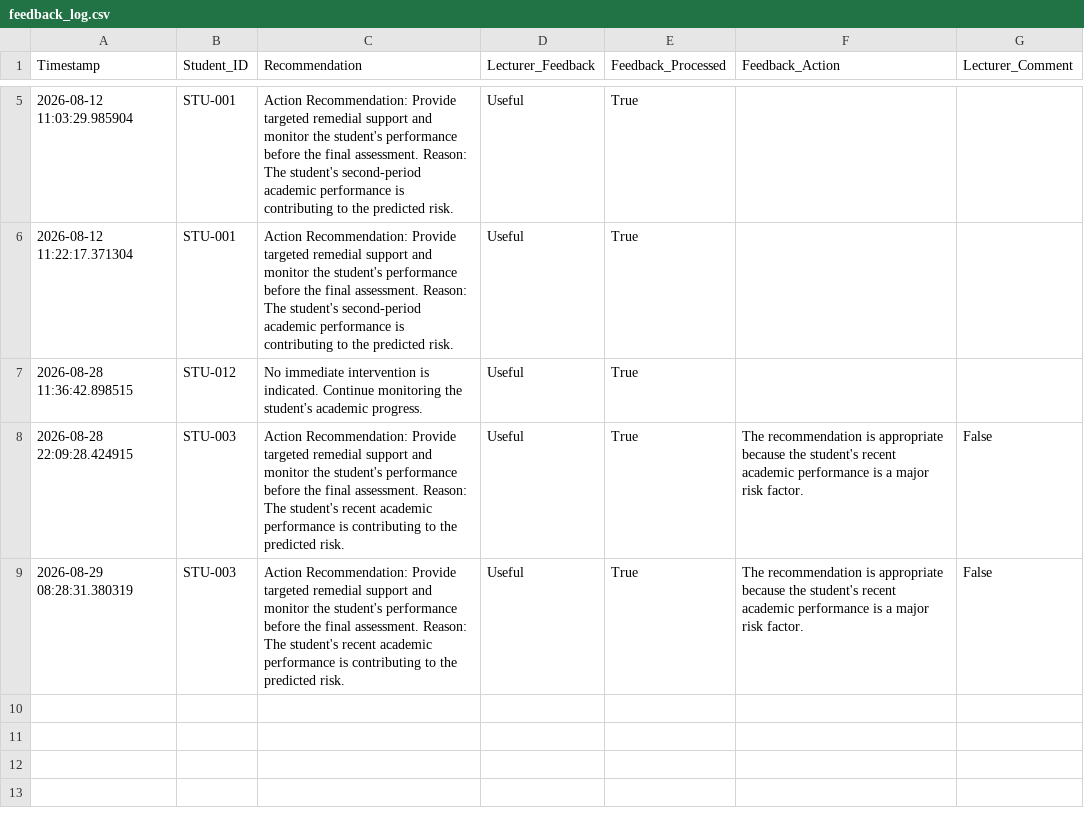
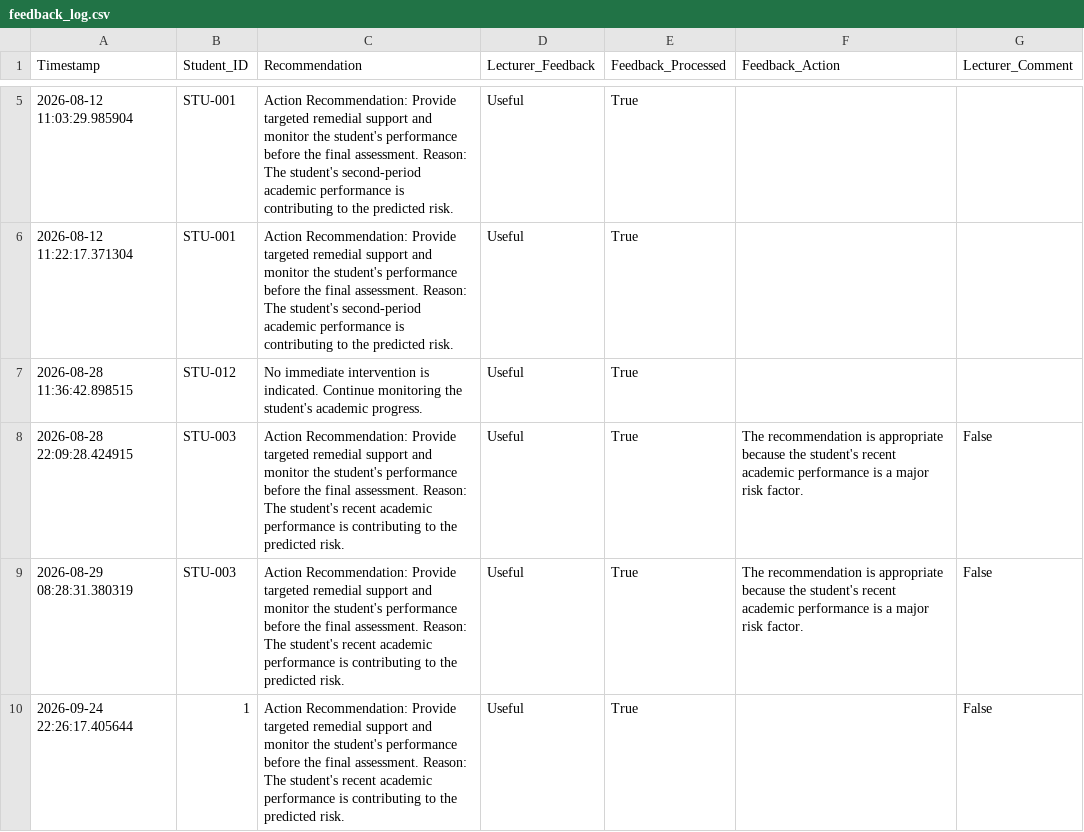
Before and after one commit to HirushiSH/InsightED, a CSV file: feedback_log.csv, drawn as a sheet; only a part is shown, gaps mark what is left out; the diff names each change by its address in the sheet, - before the commit and + after, or states it on an @@ line.

```diff
--- a/feedback_log.csv
+++ b/feedback_log.csv
+row 10: 2026-09-24 22:26:17.405644 | 1 | Action Recommendation: Provide targeted remedial support and monitor the student's performance before the final assessment. Reason: The student's recent academic performance is contributing to the predicted risk. | Useful | True |  | False
```
Also changed, not shown: 2 other files.
